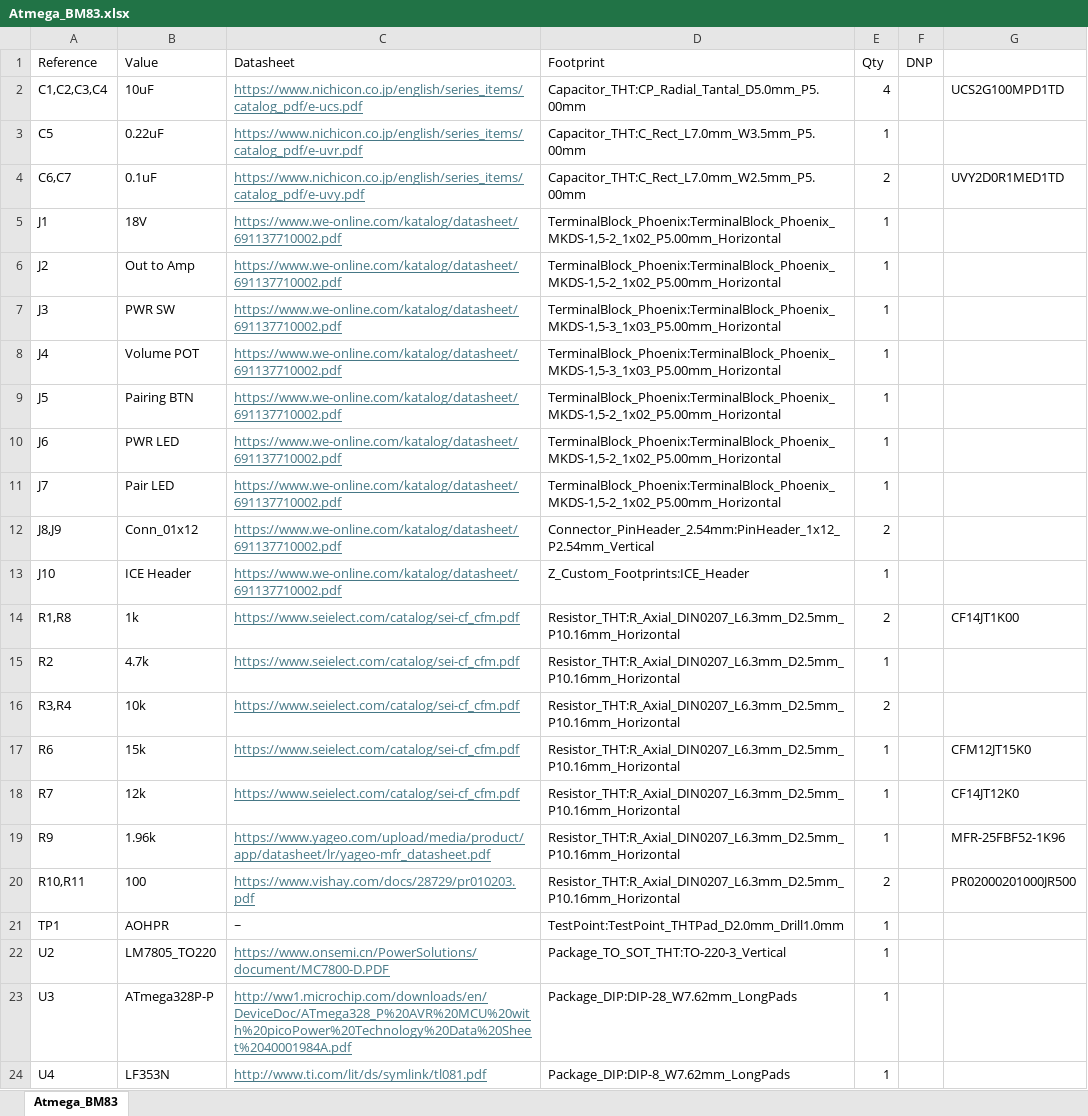
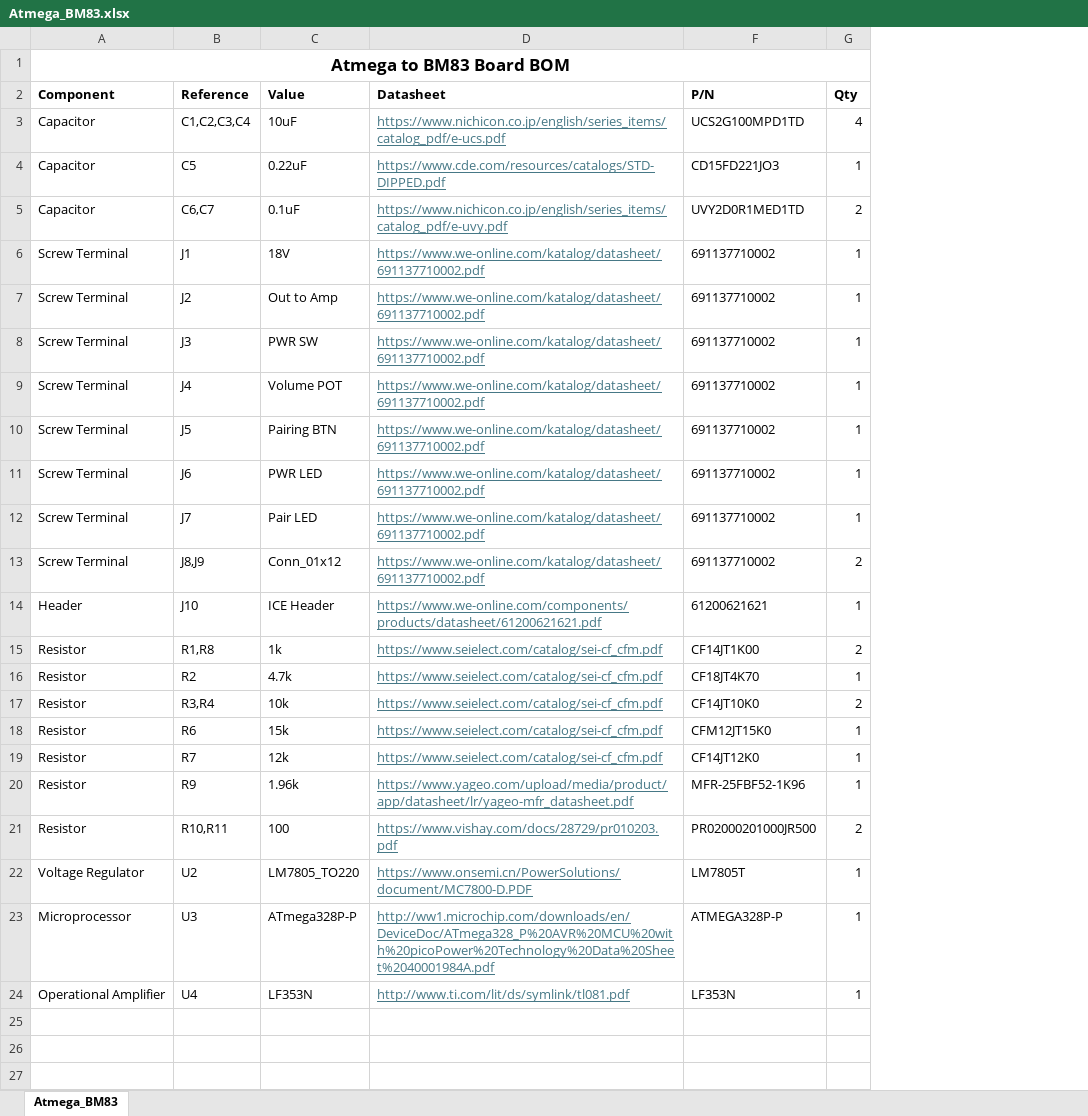
Before and after one commit to Antonio-Balestrino/Bluetooth-Speaker-Senior-Design, an Excel workbook: docs/Kicad Files/Atmega_BM83_Board/BOM/Atmega_BM83.xlsx, sheet Atmega_BM83, drawn as a sheet; values as stored, in another font and other column widths than the file's, no borders; removed rows and columns are numbered as before the commit, all else as after; the diff names each change by its address in the sheet, - before the commit and + after, or states it on an @@ line.

```diff
--- a/docs/Kicad Files/Atmega_BM83_Board/BOM/Atmega_BM83.xlsx (sheet Atmega_BM83)
+++ b/docs/Kicad Files/Atmega_BM83_Board/BOM/Atmega_BM83.xlsx (sheet Atmega_BM83)
+column A (Component), rows 3-24: Capacitor | Capacitor | Capacitor | Screw Terminal | Screw Terminal | Screw Terminal | Screw Terminal | Screw Terminal | Screw Terminal | Screw Terminal | Screw Terminal | Header | Resistor | Resistor | Resistor | Resistor | Resistor | Resistor | Resistor | Voltage Regulator | Microprocessor | Operational Amplifier
-column D (Footprint), rows 2-20: Capacitor_THT:CP_Radial_Tantal_D5.0mm_P5.00mm | Capacitor_THT:C_Rect_L7.0mm_W3.5mm_P5.00mm | Capacitor_THT:C_Rect_L7.0mm_W2.5mm_P5.00mm | TerminalBlock_Phoenix:TerminalBlock_Phoenix_MKDS-1,5-2_1x02_P5.00mm_Horizontal | TerminalBlock_Phoenix:TerminalBlock_Phoenix_MKDS-1,5-2_1x02_P5.00mm_Horizontal | TerminalBlock_Phoenix:TerminalBlock_Phoenix_MKDS-1,5-3_1x03_P5.00mm_Horizontal | TerminalBlock_Phoenix:TerminalBlock_Phoenix_MKDS-1,5-3_1x03_P5.00mm_Horizontal | TerminalBlock_Phoenix:TerminalBlock_Phoenix_MKDS-1,5-2_1x02_P5.00mm_Horizontal | TerminalBlock_Phoenix:TerminalBlock_Phoenix_MKDS-1,5-2_1x02_P5.00mm_Horizontal | TerminalBlock_Phoenix:TerminalBlock_Phoenix_MKDS-1,5-2_1x02_P5.00mm_Horizontal | Connector_PinHeader_2.54mm:PinHeader_1x12_P2.54mm_Vertical | Z_Custom_Footprints:ICE_Header | Resistor_THT:R_Axial_DIN0207_L6.3mm_D2.5mm_P10.16mm_Horizontal | Resistor_THT:R_Axial_DIN0207_L6.3mm_D2.5mm_P10.16mm_Horizontal | Resistor_THT:R_Axial_DIN0207_L6.3mm_D2.5mm_P10.16mm_Horizontal | Resistor_THT:R_Axial_DIN0207_L6.3mm_D2.5mm_P10.16mm_Horizontal | Resistor_THT:R_Axial_DIN0207_L6.3mm_D2.5mm_P10.16mm_Horizontal | Resistor_THT:R_Axial_DIN0207_L6.3mm_D2.5mm_P10.16mm_Horizontal | Resistor_THT:R_Axial_DIN0207_L6.3mm_D2.5mm_P10.16mm_Horizontal; rows 22-24: Package_TO_SOT_THT:TO-220-3_Vertical | Package_DIP:DIP-28_W7.62mm_LongPads | Package_DIP:DIP-8_W7.62mm_LongPads
+column F (P/N), rows 3-24: UCS2G100MPD1TD | CD15FD221JO3 | UVY2D0R1MED1TD | 691137710002 | 691137710002 | 691137710002 | 691137710002 | 691137710002 | 691137710002 | 691137710002 | 691137710002 | 61200621621 | CF14JT1K00 | CF18JT4K70 | CF14JT10K0 | CFM12JT15K0 | CF14JT12K0 | MFR-25FBF52-1K96 | PR02000201000JR500 | LM7805T | ATMEGA328P-P | LF353N
-column F (DNP), empty
-column G, rows 2-20: UCS2G100MPD1TD |  | UVY2D0R1MED1TD |  |  |  |  |  |  |  |  |  | CF14JT1K00 |  |  | CFM12JT15K0 | CF14JT12K0 | MFR-25FBF52-1K96 | PR02000201000JR500
+row 1: Atmega to BM83 Board BOM
-B2:D2 bold: off
+B2:D2 bold: on
-G2 bold: off
+G2 bold: on
-D4 (Datasheet): https://www.nichicon.co.jp/english/series_items/catalog_pdf/e-uvr.pdf
+D4 (Datasheet): https://www.cde.com/resources/catalogs/STD-DIPPED.pdf
-D14 (Datasheet): https://www.we-online.com/katalog/datasheet/691137710002.pdf
+D14 (Datasheet): https://www.we-online.com/components/products/datasheet/61200621621.pdf
-row 21: TP1 | AOHPR | ~ | TestPoint:TestPoint_THTPad_D2.0mm_Drill1.0mm | 1
```
Also changed, not shown: docs/Kicad Files/Amplifier/Power_Amp_RevB/BOM/Power_Amp_RevB.xlsx, 3 other files.
